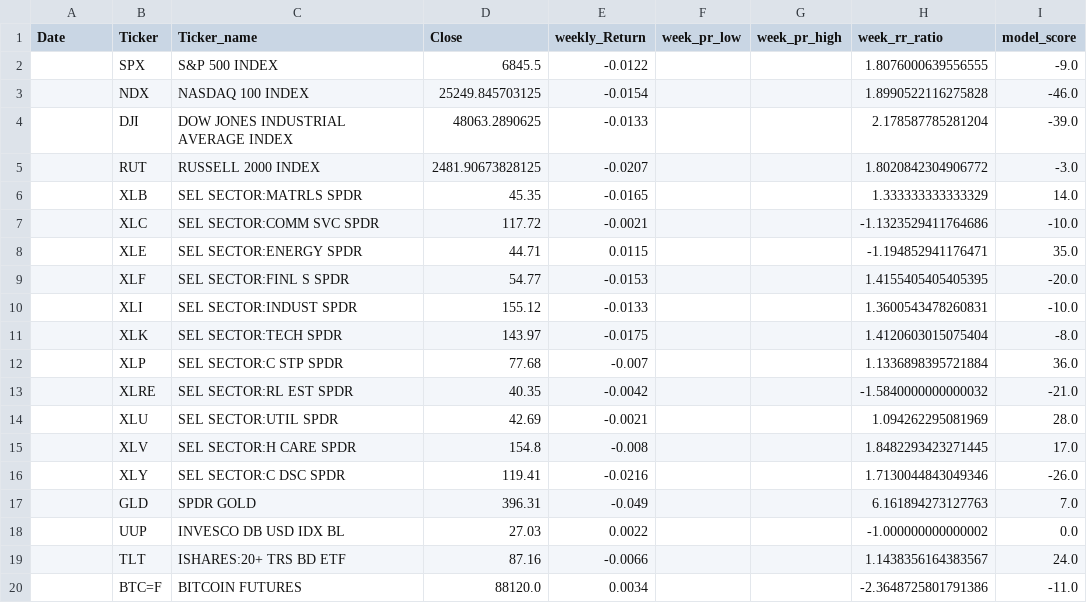
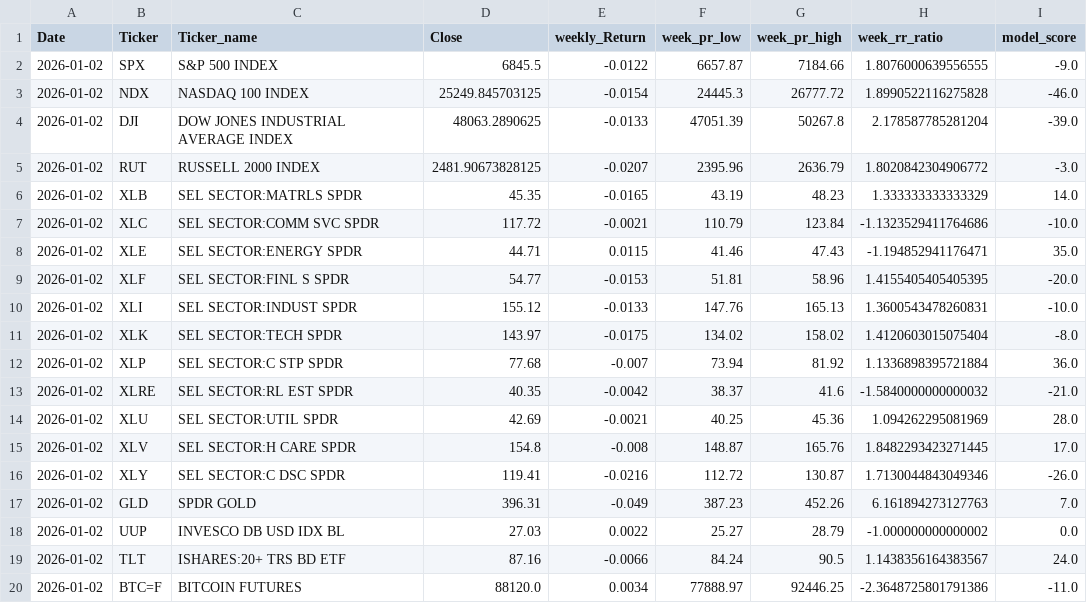
Before and after one commit to MarkmentumResearch/Demo, a CSV file: data/qry_graph_data_78.csv, drawn as a sheet; only a part is shown; the diff names each change by its address in the sheet, - before the commit and + after, or states it on an @@ line.

```diff
--- a/data/qry_graph_data_78.csv
+++ b/data/qry_graph_data_78.csv
-A2:A20 (Date): (empty)
+A2:A20 (Date): 2026-01-02
-F2 (week_pr_low): (empty)
+F2 (week_pr_low): 6657.87
-G2 (week_pr_high): (empty)
+G2 (week_pr_high): 7184.66
-F3 (week_pr_low): (empty)
+F3 (week_pr_low): 24445.3
-G3 (week_pr_high): (empty)
+G3 (week_pr_high): 26777.72
-F4 (week_pr_low): (empty)
+F4 (week_pr_low): 47051.39
-G4 (week_pr_high): (empty)
+G4 (week_pr_high): 50267.8
-F5 (week_pr_low): (empty)
+F5 (week_pr_low): 2395.96
-G5 (week_pr_high): (empty)
+G5 (week_pr_high): 2636.79
-F6 (week_pr_low): (empty)
+F6 (week_pr_low): 43.19
-G6 (week_pr_high): (empty)
+G6 (week_pr_high): 48.23
-F7 (week_pr_low): (empty)
+F7 (week_pr_low): 110.79
-G7 (week_pr_high): (empty)
+G7 (week_pr_high): 123.84
-F8 (week_pr_low): (empty)
+F8 (week_pr_low): 41.46
-G8 (week_pr_high): (empty)
+G8 (week_pr_high): 47.43
-F9 (week_pr_low): (empty)
+F9 (week_pr_low): 51.81
-G9 (week_pr_high): (empty)
+G9 (week_pr_high): 58.96
-F10 (week_pr_low): (empty)
+F10 (week_pr_low): 147.76
-G10 (week_pr_high): (empty)
+G10 (week_pr_high): 165.13
-F11 (week_pr_low): (empty)
+F11 (week_pr_low): 134.02
-G11 (week_pr_high): (empty)
+G11 (week_pr_high): 158.02
-F12 (week_pr_low): (empty)
+F12 (week_pr_low): 73.94
-G12 (week_pr_high): (empty)
+G12 (week_pr_high): 81.92
-F13 (week_pr_low): (empty)
+F13 (week_pr_low): 38.37
-G13 (week_pr_high): (empty)
+G13 (week_pr_high): 41.6
-F14 (week_pr_low): (empty)
+F14 (week_pr_low): 40.25
-G14 (week_pr_high): (empty)
+G14 (week_pr_high): 45.36
-F15 (week_pr_low): (empty)
+F15 (week_pr_low): 148.87
-G15 (week_pr_high): (empty)
+G15 (week_pr_high): 165.76
-F16 (week_pr_low): (empty)
+F16 (week_pr_low): 112.72
-G16 (week_pr_high): (empty)
+G16 (week_pr_high): 130.87
-F17 (week_pr_low): (empty)
+F17 (week_pr_low): 387.23
-G17 (week_pr_high): (empty)
+G17 (week_pr_high): 452.26
-F18 (week_pr_low): (empty)
+F18 (week_pr_low): 25.27
-G18 (week_pr_high): (empty)
+G18 (week_pr_high): 28.79
-F19 (week_pr_low): (empty)
+F19 (week_pr_low): 84.24
-G19 (week_pr_high): (empty)
+G19 (week_pr_high): 90.5
-F20 (week_pr_low): (empty)
+F20 (week_pr_low): 77888.97
-G20 (week_pr_high): (empty)
+G20 (week_pr_high): 92446.25
```
Also changed, not shown: data/qry_graph_data_73.csv, data/qry_graph_data_74.csv, 22 other files.
